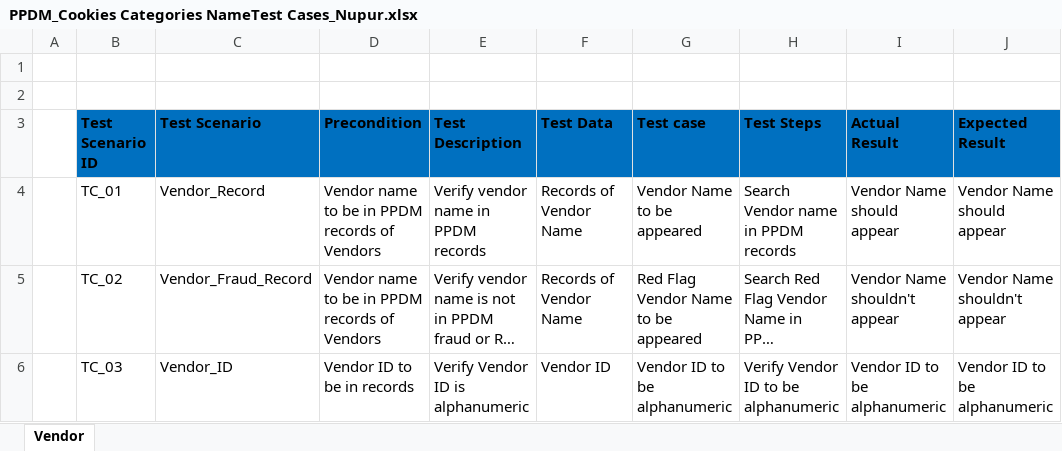
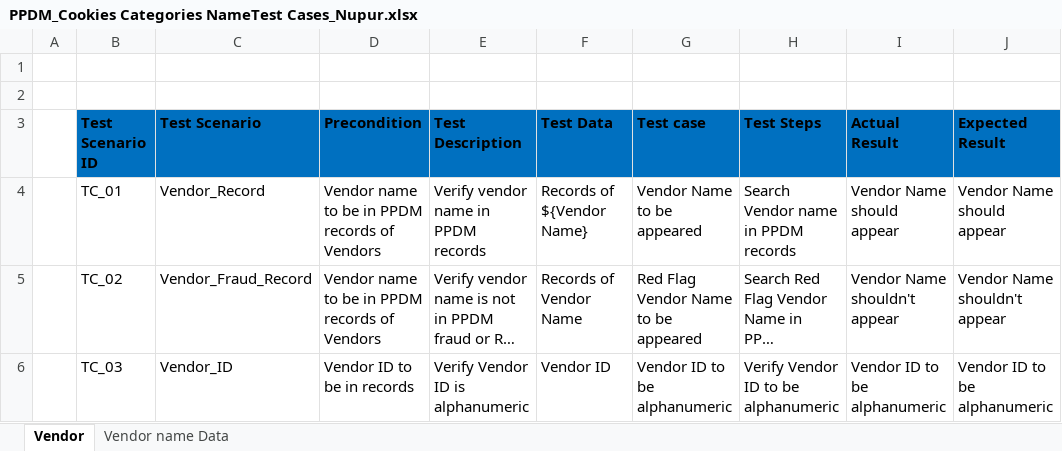
Before and after one commit to Leela-Consultancy/PPDM_Dev_Prototype_Odoo, an Excel workbook: PPDM_Cookies Categories NameTest Cases_Nupur.xlsx, sheet Vendor, drawn as a sheet; only a part is shown; long unchanged cells end in …; values as stored, in another font and other column widths than the file's, no borders; the diff names each change by its address in the sheet, - before the commit and + after, or states it on an @@ line.

Commit message:
Vendorname_data sheet upated

```diff
--- a/PPDM_Cookies Categories NameTest Cases_Nupur.xlsx (sheet Vendor)
+++ b/PPDM_Cookies Categories NameTest Cases_Nupur.xlsx (sheet Vendor)
+sheet tab: Vendor name Data
-F4 (Test Data): Records of Vendor Name
+F4 (Test Data): Records of ${Vendor Name}
```
